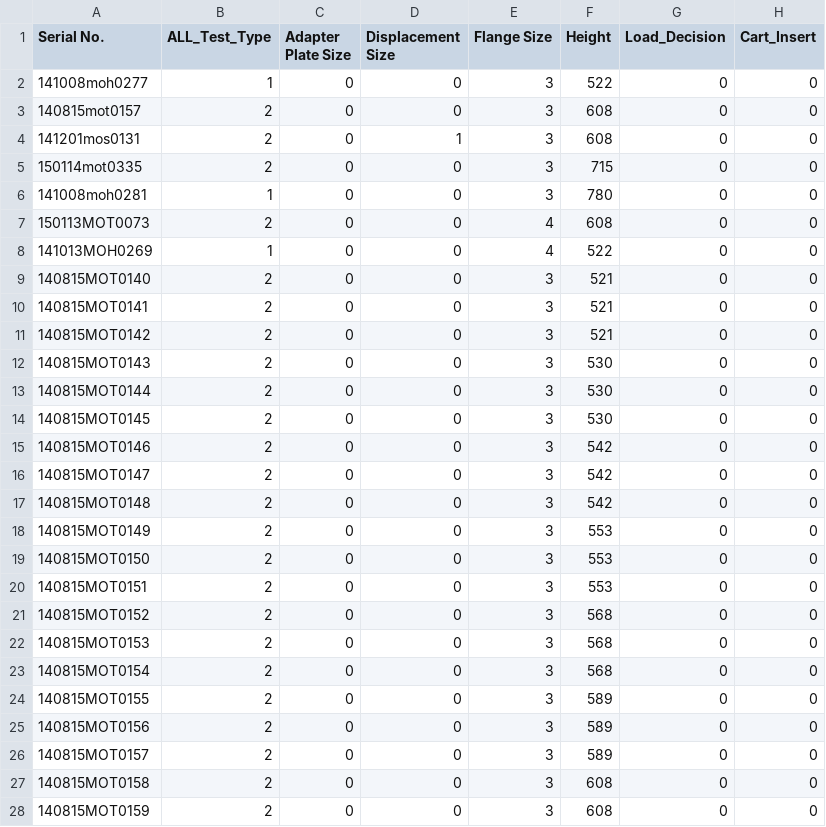
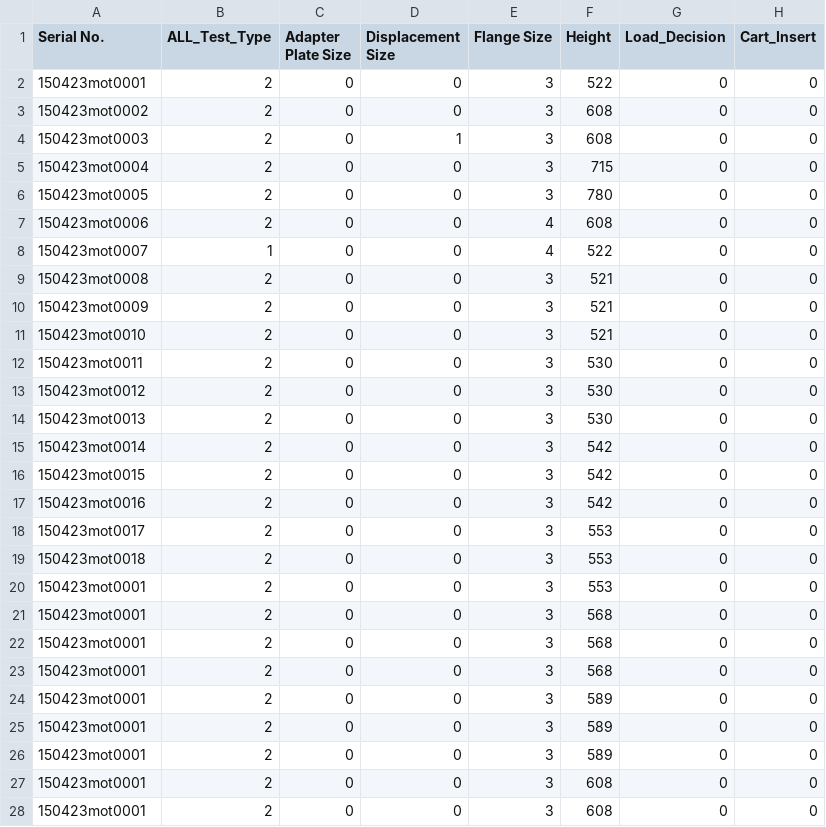
Before and after one commit to Karthi-003/Demo-Project, a CSV file: Software/Info/Simulation_SerialDetails.csv, drawn as a sheet; only a part is shown; the diff covers the shown part only.

```diff
--- a/Software/Info/Simulation_SerialDetails.csv
+++ b/Software/Info/Simulation_SerialDetails.csv
@@ -2,27 +2,27 @@ Serial No.,ALL_Test_Type,Adapter Plate Size,Displacement Size,Flange Size,Height
-141008moh0277,1,0,0,3,522,0,0
-140815mot0157,2,0,0,3,608,0,0
-141201mos0131,2,0,1,3,608,0,0
-150114mot0335,2,0,0,3,715,0,0
-141008moh0281,1,0,0,3,780,0,0
-150113MOT0073,2,0,0,4,608,0,0
-141013MOH0269,1,0,0,4,522,0,0
-140815MOT0140,2,0,0,3,521,0,0
-140815MOT0141,2,0,0,3,521,0,0
-140815MOT0142,2,0,0,3,521,0,0
-140815MOT0143,2,0,0,3,530,0,0
-140815MOT0144,2,0,0,3,530,0,0
-140815MOT0145,2,0,0,3,530,0,0
-140815MOT0146,2,0,0,3,542,0,0
-140815MOT0147,2,0,0,3,542,0,0
-140815MOT0148,2,0,0,3,542,0,0
-140815MOT0149,2,0,0,3,553,0,0
-140815MOT0150,2,0,0,3,553,0,0
-140815MOT0151,2,0,0,3,553,0,0
-140815MOT0152,2,0,0,3,568,0,0
-140815MOT0153,2,0,0,3,568,0,0
-140815MOT0154,2,0,0,3,568,0,0
-140815MOT0155,2,0,0,3,589,0,0
-140815MOT0156,2,0,0,3,589,0,0
-140815MOT0157,2,0,0,3,589,0,0
-140815MOT0158,2,0,0,3,608,0,0
-140815MOT0159,2,0,0,3,608,0,0
+150423mot0001,2,0,0,3,522,0,0
+150423mot0002,2,0,0,3,608,0,0
+150423mot0003,2,0,1,3,608,0,0
+150423mot0004,2,0,0,3,715,0,0
+150423mot0005,2,0,0,3,780,0,0
+150423mot0006,2,0,0,4,608,0,0
+150423mot0007,1,0,0,4,522,0,0
+150423mot0008,2,0,0,3,521,0,0
+150423mot0009,2,0,0,3,521,0,0
+150423mot0010,2,0,0,3,521,0,0
+150423mot0011,2,0,0,3,530,0,0
+150423mot0012,2,0,0,3,530,0,0
+150423mot0013,2,0,0,3,530,0,0
+150423mot0014,2,0,0,3,542,0,0
+150423mot0015,2,0,0,3,542,0,0
+150423mot0016,2,0,0,3,542,0,0
+150423mot0017,2,0,0,3,553,0,0
+150423mot0018,2,0,0,3,553,0,0
+ 150423mot0001,2,0,0,3,553,0,0
+ 150423mot0001,2,0,0,3,568,0,0
+ 150423mot0001,2,0,0,3,568,0,0
+ 150423mot0001,2,0,0,3,568,0,0
+ 150423mot0001,2,0,0,3,589,0,0
+ 150423mot0001,2,0,0,3,589,0,0
+ 150423mot0001,2,0,0,3,589,0,0
+ 150423mot0001,2,0,0,3,608,0,0
+ 150423mot0001,2,0,0,3,608,0,0
```
Also changed, not shown: 23 edited cells elsewhere in this file, Software/Info/Simulation_ALTS_Scanner.csv, 5 other files.
